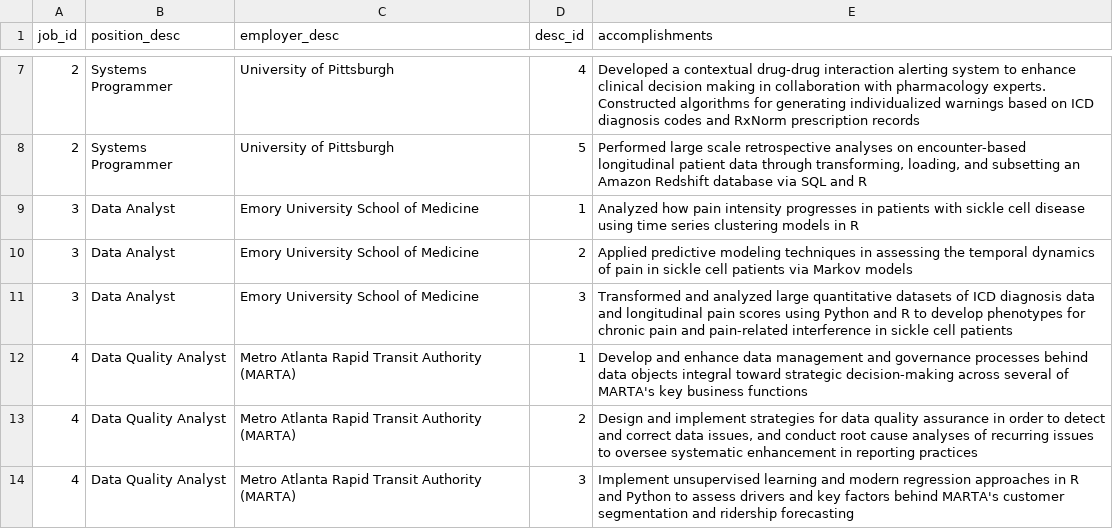
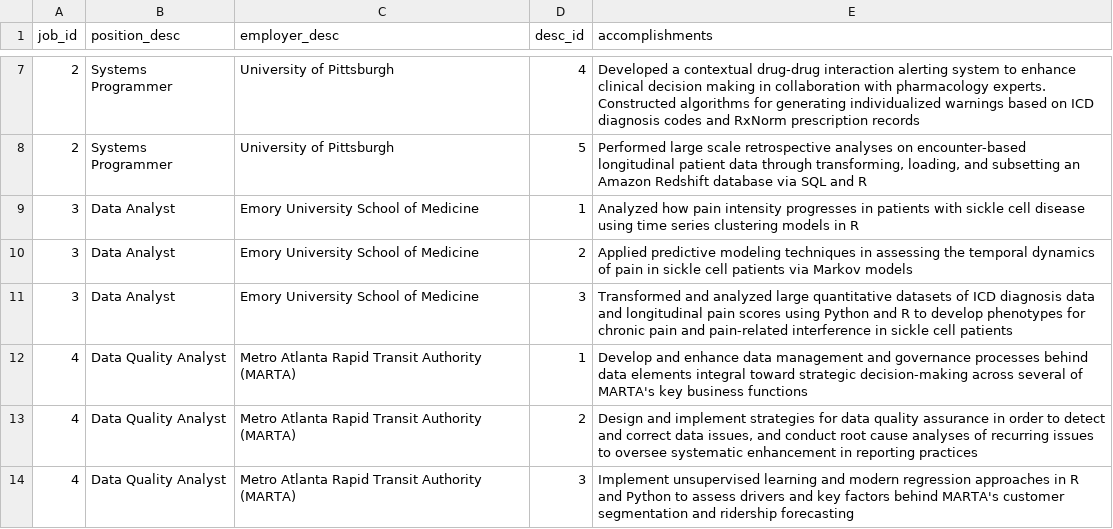
Before and after one commit to eric-chou/cv-rmd, a CSV file: data/job_descriptions.csv, drawn as a sheet; only a part is shown, gaps mark what is left out.

```diff
--- a/data/job_descriptions.csv
+++ b/data/job_descriptions.csv
@@ -11,3 +11,3 @@ job_id,position_desc,employer_desc,desc_id,accomplishments
 3,Data Analyst,Emory University School of Medicine,3,Transformed and analyzed large quantitative datasets of ICD diagnosis data and longitudinal pain scores using Python and R to develop phenotypes for chronic pain and pain-related interference in sickle cell patients
-4,Data Quality Analyst,Metro Atlanta Rapid Transit Authority (MARTA),1,Develop and enhance data management and governance processes behind data objects integral toward strategic decision-making across several of MARTA's key business functions
+4,Data Quality Analyst,Metro Atlanta Rapid Transit Authority (MARTA),1,Develop and enhance data management and governance processes behind data elements integral toward strategic decision-making across several of MARTA's key business functions
 4,Data Quality Analyst,Metro Atlanta Rapid Transit Authority (MARTA),2,"Design and implement strategies for data quality assurance in order to detect and correct data issues, and conduct root cause analyses of recurring issues to oversee systematic enhancement in reporting practices"
```
Also changed, not shown: data/job_titles.csv, 2 other files.
